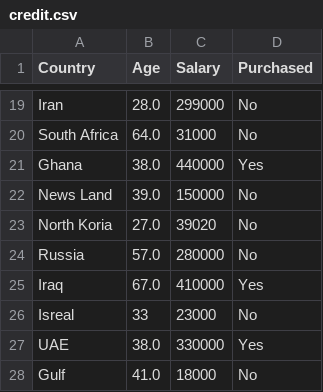
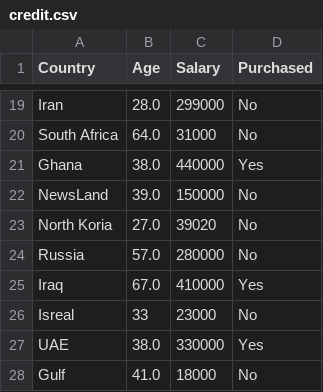
Before and after one commit to AqueeqAzam/data-science-and-machine-learning-datasets, a CSV file: credit.csv, drawn as a sheet; only a part is shown, gaps mark what is left out.

Commit message:
Update credit.csv

```diff
--- a/credit.csv
+++ b/credit.csv
@@ -21,3 +21,3 @@ South Africa,64.0,31000,No
 Ghana,38.0,440000,Yes
-News Land,39.0,150000,No
+NewsLand,39.0,150000,No
 North Koria,27.0,39020,No
```
